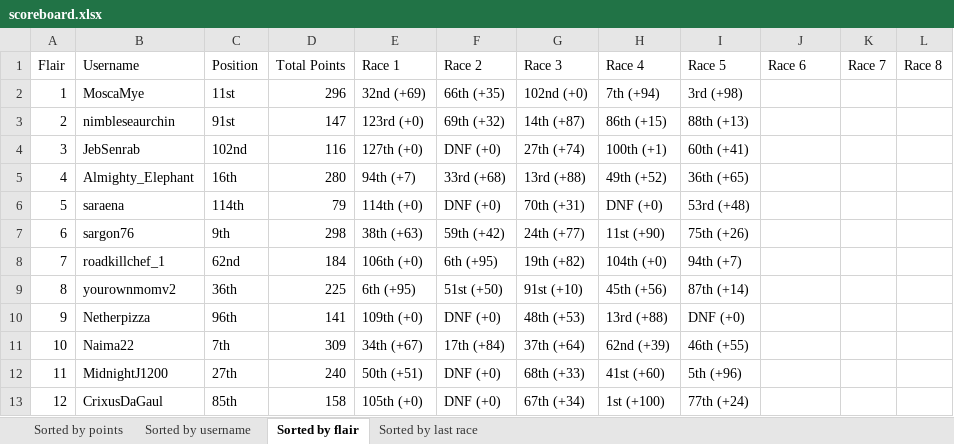
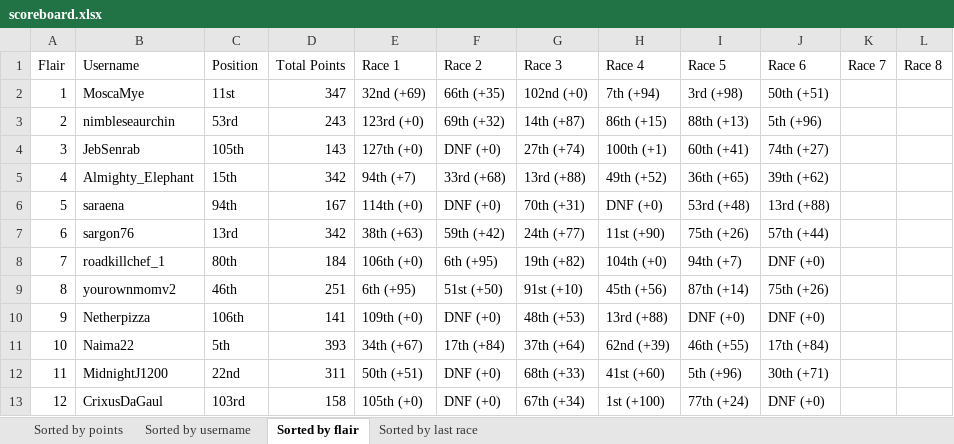
Before and after one commit to Zokalyx/theconfluence, an Excel workbook: marbleracing/season2/scoreboard.xlsx, sheet Sorted by flair, drawn as a sheet; only a part is shown; values as stored, in another font and other column widths than the file's, no cell formats; the diff covers the shown part only; the diff names each change by its address in the sheet, - before the commit and + after, or states it on an @@ line.

Commit message:
race 6

```diff
--- a/marbleracing/season2/scoreboard.xlsx (sheet Sorted by flair)
+++ b/marbleracing/season2/scoreboard.xlsx (sheet Sorted by flair)
-D2 (Total Points): 296
+D2 (Total Points): 347
-J2 (Race 6): (empty)
+J2 (Race 6): 50th (+51)
-C3 (Position): 91st
+C3 (Position): 53rd
-D3 (Total Points): 147
+D3 (Total Points): 243
-J3 (Race 6): (empty)
+J3 (Race 6): 5th (+96)
-C4 (Position): 102nd
+C4 (Position): 105th
-D4 (Total Points): 116
+D4 (Total Points): 143
-J4 (Race 6): (empty)
+J4 (Race 6): 74th (+27)
-C5 (Position): 16th
+C5 (Position): 15th
-D5 (Total Points): 280
+D5 (Total Points): 342
-J5 (Race 6): (empty)
+J5 (Race 6): 39th (+62)
-C6 (Position): 114th
+C6 (Position): 94th
-D6 (Total Points): 79
+D6 (Total Points): 167
-J6 (Race 6): (empty)
+J6 (Race 6): 13rd (+88)
-C7 (Position): 9th
+C7 (Position): 13rd
-D7 (Total Points): 298
+D7 (Total Points): 342
-J7 (Race 6): (empty)
+J7 (Race 6): 57th (+44)
-C8 (Position): 62nd
+C8 (Position): 80th
-J8 (Race 6): (empty)
+J8 (Race 6): DNF (+0)
-C9 (Position): 36th
+C9 (Position): 46th
-D9 (Total Points): 225
+D9 (Total Points): 251
-J9 (Race 6): (empty)
+J9 (Race 6): 75th (+26)
-C10 (Position): 96th
+C10 (Position): 106th
-J10 (Race 6): (empty)
+J10 (Race 6): DNF (+0)
-C11 (Position): 7th
+C11 (Position): 5th
-D11 (Total Points): 309
+D11 (Total Points): 393
-J11 (Race 6): (empty)
+J11 (Race 6): 17th (+84)
-C12 (Position): 27th
+C12 (Position): 22nd
-D12 (Total Points): 240
+D12 (Total Points): 311
-J12 (Race 6): (empty)
+J12 (Race 6): 30th (+71)
-C13 (Position): 85th
+C13 (Position): 103rd
-J13 (Race 6): (empty)
+J13 (Race 6): DNF (+0)
```
Also changed, not shown: 1 removed row, 290 edited cells and row numbers in column A elsewhere in this sheet, sheet Sorted by last race, sheet Sorted by points, sheet Sorted by username, cell formats, 5 other files.
